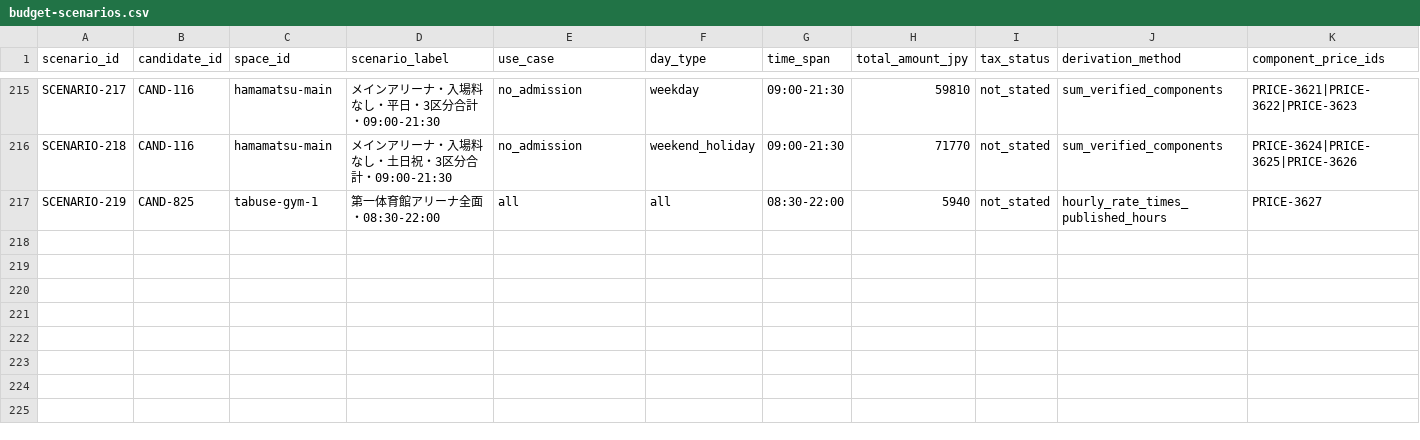
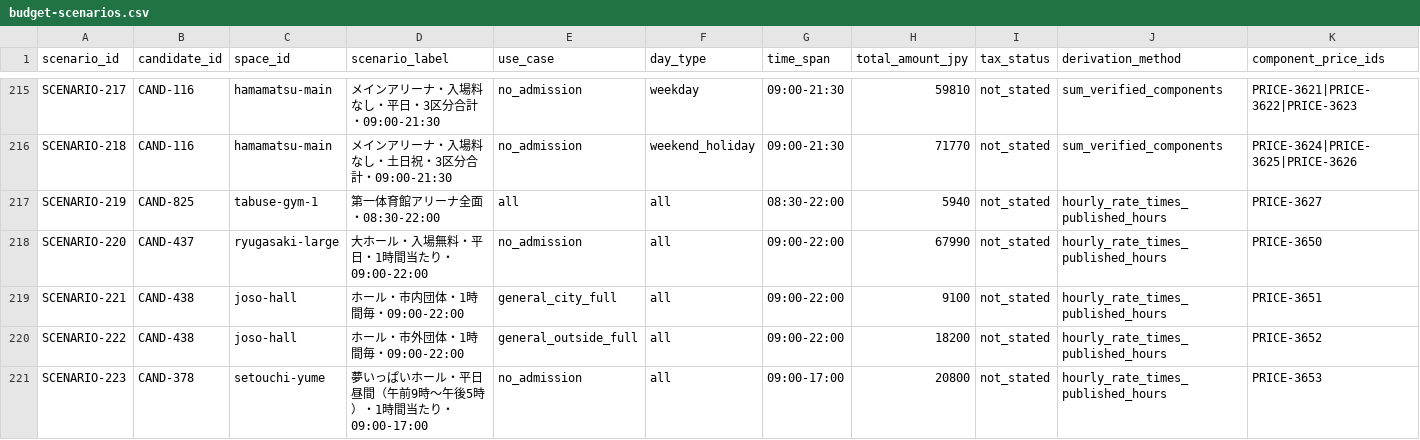
Before and after one commit to aratama-ship-it/venue-monosashi, a CSV file: data/budget-scenarios.csv, drawn as a sheet; only a part is shown, gaps mark what is left out; rows hold the shown columns only; the diff names each change by its address in the sheet, - before the commit and + after, or states it on an @@ line.

```diff
--- a/data/budget-scenarios.csv
+++ b/data/budget-scenarios.csv
+row 218: SCENARIO-220 | CAND-437 | ryugasaki-large | 大ホール・入場無料・平日・1時間当たり・09:00-22:00 | no_admission | all | 09:00-22:00 | 67990 | not_stated | hourly_rate_times_published_hours | PRICE-3650
+row 219: SCENARIO-221 | CAND-438 | joso-hall | ホール・市内団体・1時間毎・09:00-22:00 | general_city_full | all | 09:00-22:00 | 9100 | not_stated | hourly_rate_times_published_hours | PRICE-3651
+row 220: SCENARIO-222 | CAND-438 | joso-hall | ホール・市外団体・1時間毎・09:00-22:00 | general_outside_full | all | 09:00-22:00 | 18200 | not_stated | hourly_rate_times_published_hours | PRICE-3652
+row 221: SCENARIO-223 | CAND-378 | setouchi-yume | 夢いっぱいホール・平日昼間（午前9時〜午後5時）・1時間当たり・09:00-17:00 | no_admission | all | 09:00-17:00 | 20800 | not_stated | hourly_rate_times_published_hours | PRICE-3653
```
Also changed, not shown: data/prefecture-price-coverage.csv, 3 other files.
